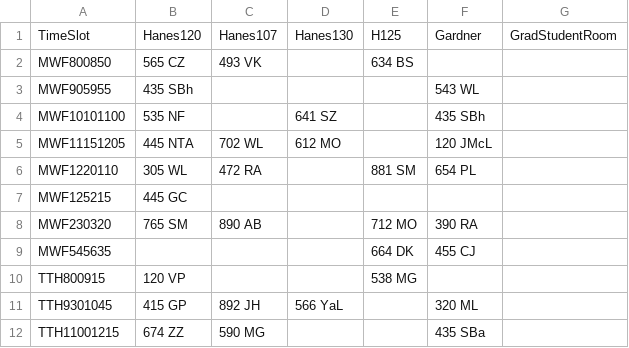
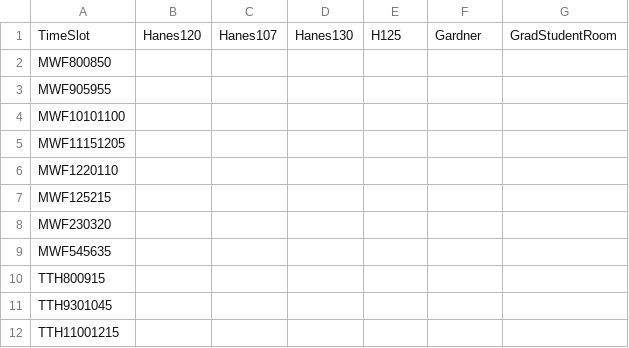
Before and after one commit to Arden-Feldt/STOR-Scheduler, a CSV file: src/main/Schedule/legible_schedule.csv, drawn as a sheet; only a part is shown; the diff covers the shown part only.

```diff
--- a/src/main/Schedule/legible_schedule.csv
+++ b/src/main/Schedule/legible_schedule.csv
@@ -1,12 +1,12 @@
 TimeSlot,Hanes120,Hanes107,Hanes130,H125,Gardner,GradStudentRoom
-MWF800850,565 CZ,493 VK,,634 BS,,
-MWF905955,435 SBh,,,,543 WL,
-MWF10101100,535 NF,,641 SZ,,435 SBh,
-MWF11151205,445 NTA,702 WL,612 MO,,120 JMcL,
-MWF1220110,305 WL,472 RA,,881 SM,654 PL,
-MWF125215,445 GC,,,,,
-MWF230320,765 SM,890 AB,,712 MO,390 RA,
-MWF545635,,,,664 DK,455 CJ,
-TTH800915,120 VP,,,538 MG,,
-TTH9301045,415 GP,892 JH,566 YaL,,320 ML,
-TTH11001215,674 ZZ,590 MG,,,435 SBa,
+MWF800850,,,,,,
+MWF905955,,,,,,
+MWF10101100,,,,,,
+MWF11151205,,,,,,
+MWF1220110,,,,,,
+MWF125215,,,,,,
+MWF230320,,,,,,
+MWF545635,,,,,,
+TTH800915,,,,,,
+TTH9301045,,,,,,
+TTH11001215,,,,,,
```
Also changed, not shown: 12 edited cells elsewhere in this file, 5 other files.
